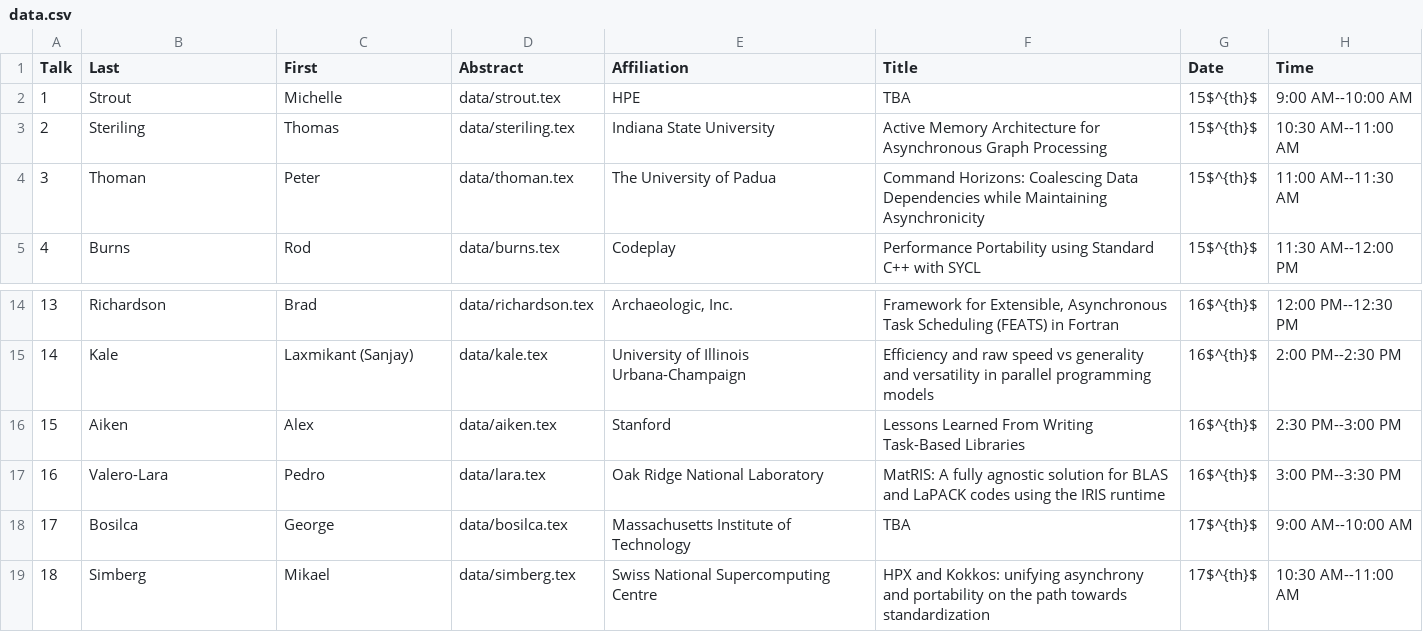
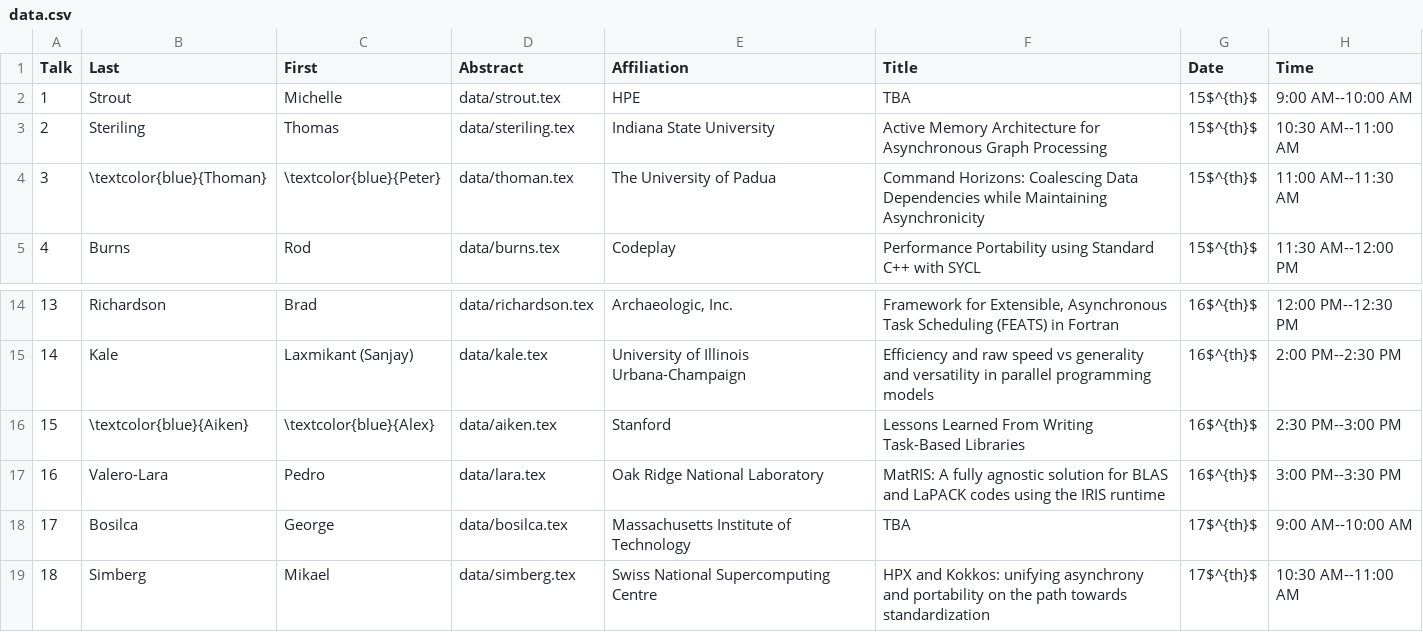
Before and after one commit to wamta25/booklet, a CSV file: data.csv, drawn as a sheet; only a part is shown, gaps mark what is left out.

```diff
--- a/data.csv
+++ b/data.csv
@@ -3,3 +3,3 @@ Talk,Last,First,Abstract,Affiliation,Title,Date,Time
 2,Steriling,Thomas,data/steriling.tex,Indiana State University,Active Memory Architecture for Asynchronous Graph Processing,15$^{th}$,10:30 AM--11:00 AM
-3,Thoman,Peter,data/thoman.tex,The University of Padua,Command Horizons: Coalescing Data Dependencies while Maintaining Asynchronicity,15$^{th}$,11:00 AM--11:30 AM
+3,\textcolor{blue}{Thoman},\textcolor{blue}{Peter},data/thoman.tex,The University of Padua,Command Horizons: Coalescing Data Dependencies while Maintaining Asynchronicity,15$^{th}$,11:00 AM--11:30 AM
 4,Burns,Rod,data/burns.tex,Codeplay,Performance Portability using Standard C++ with SYCL,15$^{th}$,11:30 AM--12:00 PM
@@ -15,3 +15,3 @@ Talk,Last,First,Abstract,Affiliation,Title,Date,Time
 14,Kale,Laxmikant (Sanjay),data/kale.tex,University of Illinois Urbana-Champaign,Efficiency and raw speed vs generality and versatility in parallel programming models,16$^{th}$,2:00 PM--2:30 PM
-15,Aiken,Alex,data/aiken.tex,Stanford,Lessons Learned From Writing Task-Based Libraries,16$^{th}$,2:30 PM--3:00 PM
+15,\textcolor{blue}{Aiken},\textcolor{blue}{Alex},data/aiken.tex,Stanford,Lessons Learned From Writing Task-Based Libraries,16$^{th}$,2:30 PM--3:00 PM
 16,Valero-Lara,Pedro,data/lara.tex,Oak Ridge National Laboratory,MatRIS: A fully agnostic solution for BLAS and LaPACK codes using the IRIS runtime,16$^{th}$,3:00 PM--3:30 PM
```
Also changed, not shown: 2 other files.
